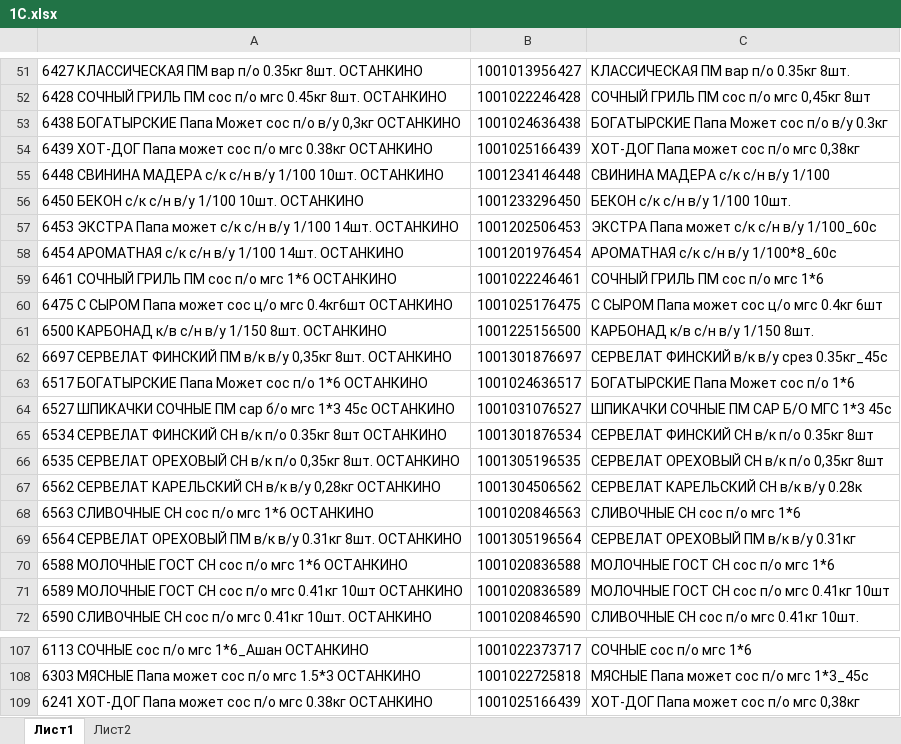
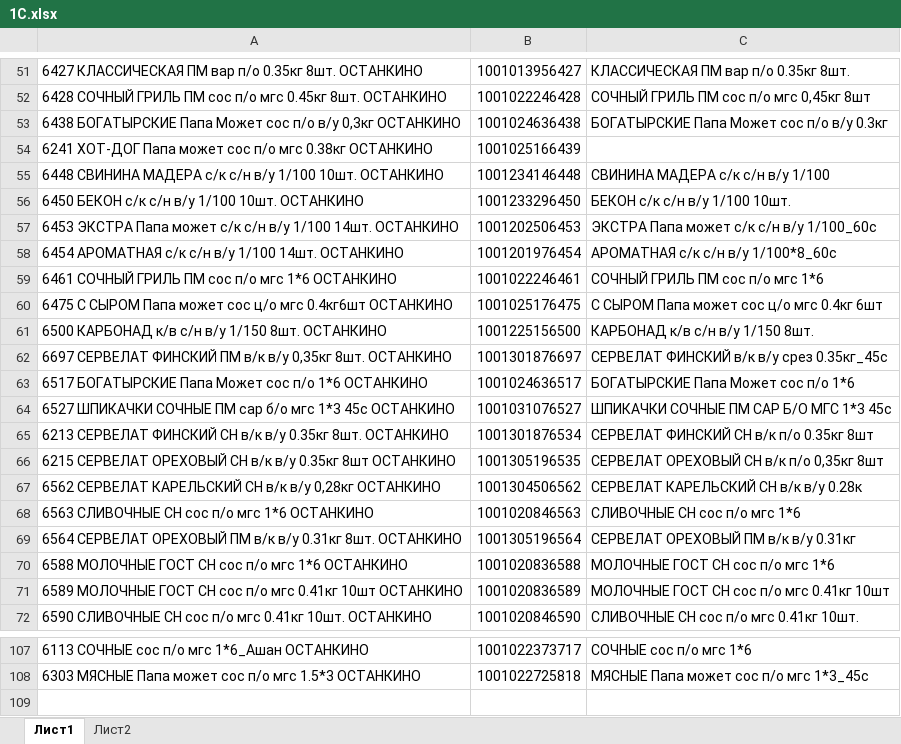
Before and after one commit to Fejanin/ostankino_ki, an Excel workbook: moduls/1С.xlsx, sheet Лист1, drawn as a sheet; only a part is shown, gaps mark what is left out; values as stored, in another font and other column widths than the file's, no borders; the diff names each change by its address in the sheet, - before the commit and + after, or states it on an @@ line.

```diff
--- a/moduls/1С.xlsx (sheet Лист1)
+++ b/moduls/1С.xlsx (sheet Лист1)
-A54: 6439 ХОТ-ДОГ Папа…
+A54: 6241 ХОТ-ДОГ Папа…
-C54: ХОТ-ДОГ Папа может сос п/о мгс 0,38кг
+C54: (empty)
-A65: 6534 СЕРВЕЛАТ ФИНСКИЙ СН в/к п/о 0.35кг 8шт ОСТАНКИНО
+A65: 6213 СЕРВЕЛАТ ФИНСКИЙ СН в/к в/у 0.35кг 8шт. ОСТАНКИНО
-A66: 6535 СЕРВЕЛАТ ОРЕХОВЫЙ СН в/к п/о 0,35кг 8шт. ОСТАНКИНО
+A66: 6215 СЕРВЕЛАТ ОРЕХОВЫЙ СН в/к в/у 0.35кг 8шт ОСТАНКИНО
-row 109: 6241 ХОТ-ДОГ Папа может сос п/о мгс 0.38кг ОСТАНКИНО | 1001025166439 | ХОТ-ДОГ Папа может сос п/о мгс 0,38кг
```
Also changed, not shown: 3 other files.
